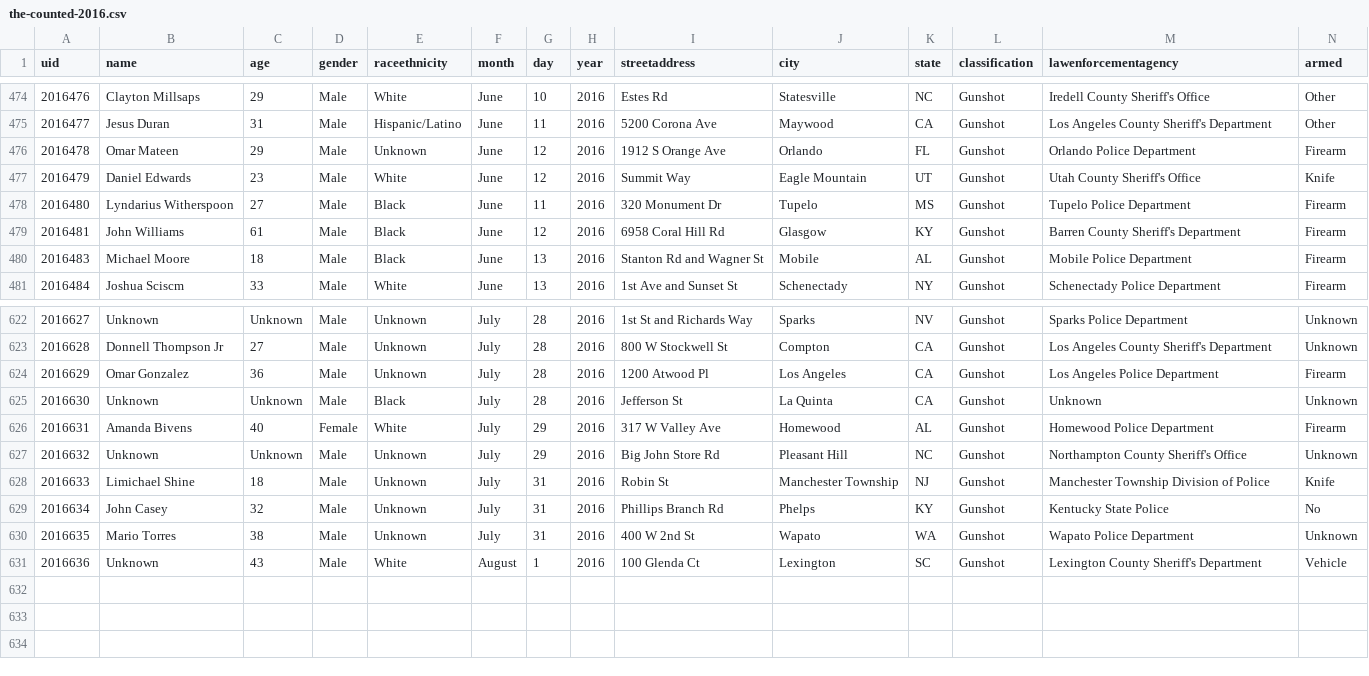
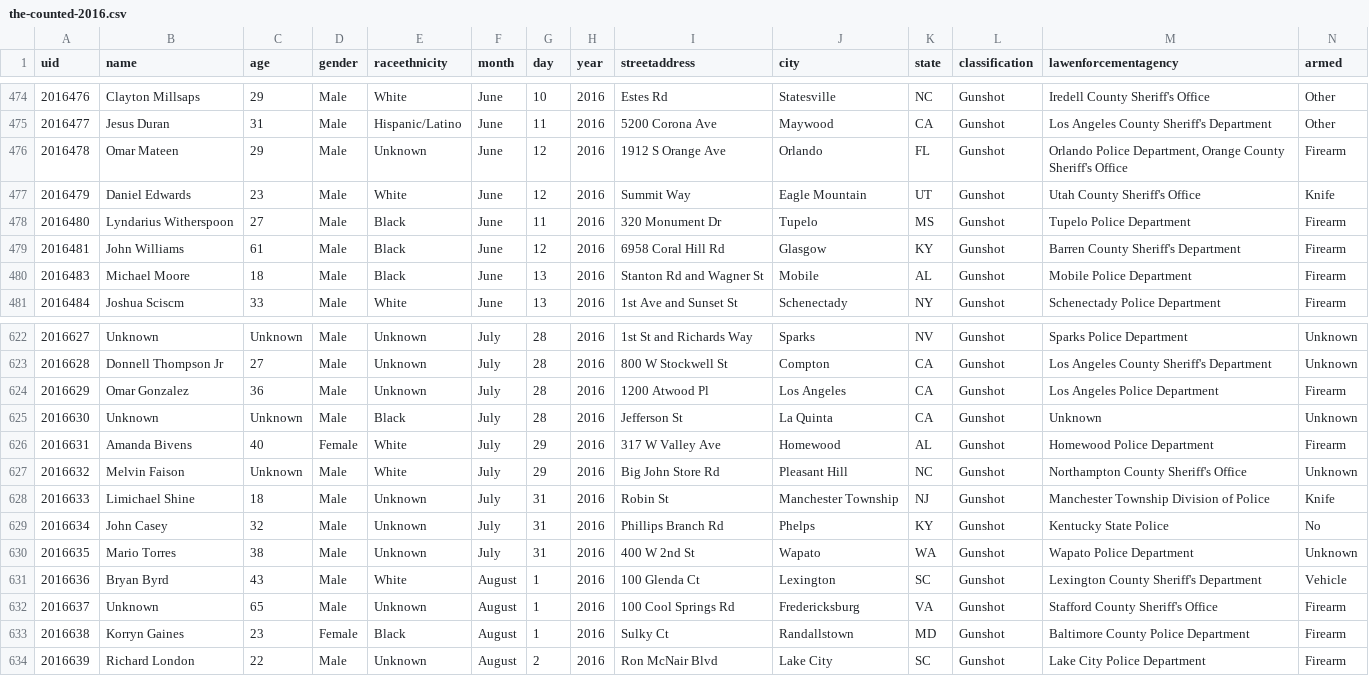
Before and after one commit to flother/thecounted, a CSV file: data/the-counted-2016.csv, drawn as a sheet; only a part is shown, gaps mark what is left out; addresses are those after the commit; the diff names each change by its address in the sheet, - before the commit and + after, or states it on an @@ line.

Commit message:
Add Korryn Gaines and 2 others; update Melvin Faison and 2 others

```diff
--- a/data/the-counted-2016.csv
+++ b/data/the-counted-2016.csv
-M476 (lawenforcementagency): Orlando Police Department
+M476 (lawenforcementagency): Orlando Police Department, Orange County Sheriff's Office
-B627 (name): Unknown
+B627 (name): Melvin Faison
-E627 (raceethnicity): Unknown
+E627 (raceethnicity): White
+row 631: 2016636 | Bryan Byrd | 43 | Male | White | August | 1 | 2016 | 100 Glenda Ct | Lexington | SC | Gunshot | Lexington County Sheriff's Department | Vehicle
@@ column A (uid) renumbered in row 632 @@
-C632 (age): 43
+C632 (age): 65
-E632 (raceethnicity): White
+E632 (raceethnicity): Unknown
-I632 (streetaddress): 100 Glenda Ct
+I632 (streetaddress): 100 Cool Springs Rd
-J632 (city): Lexington
+J632 (city): Fredericksburg
-K632 (state): SC
+K632 (state): VA
-M632 (lawenforcementagency): Lexington County Sheriff's Department
+M632 (lawenforcementagency): Stafford County Sheriff's Office
-N632 (armed): Vehicle
+N632 (armed): Firearm
+row 633: 2016638 | Korryn Gaines | 23 | Female | Black | August | 1 | 2016 | Sulky Ct | Randallstown | MD | Gunshot | Baltimore County Police Department | Firearm
+row 634: 2016639 | Richard London | 22 | Male | Unknown | August | 2 | 2016 | Ron McNair Blvd | Lake City | SC | Gunshot | Lake City Police Department | Firearm
```
